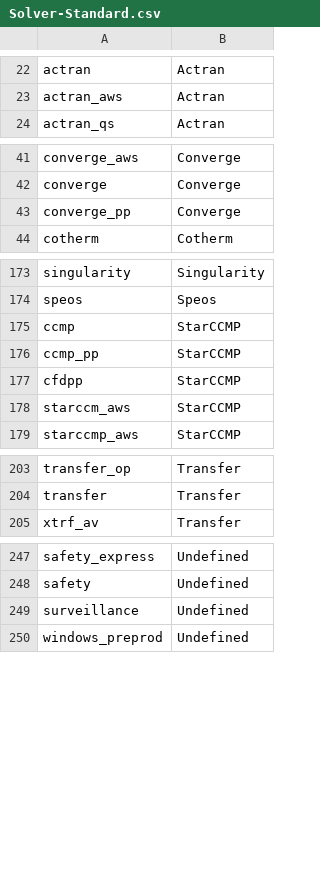
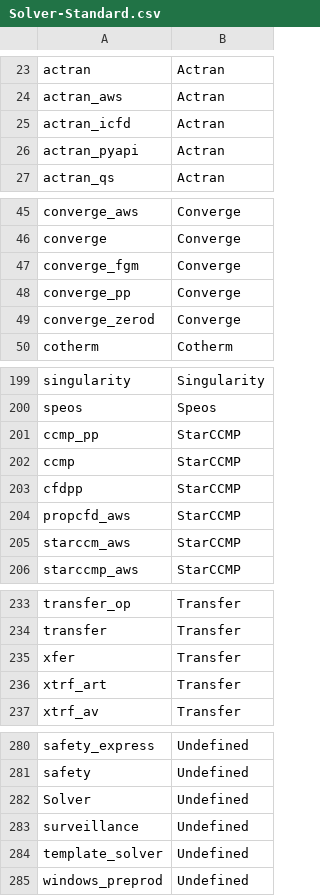
Before and after one commit to JCN-9000/lsf_exporter, a CSV file: Solver-Standard.csv, drawn as a sheet; only a part is shown, gaps mark what is left out; the diff covers the shown part only.

Commit message:
sync Solver-Standard.csv from SupportFiles

```diff
--- a/Solver-Standard.csv
+++ b/Solver-Standard.csv
@@ -23,2 +24,4 @@ actran,Actran
 actran_aws,Actran
+actran_icfd,Actran
+actran_pyapi,Actran
 actran_qs,Actran
@@ -42,3 +46,5 @@ converge_aws,Converge
 converge,Converge
+converge_fgm,Converge
 converge_pp,Converge
+converge_zerod,Converge
 cotherm,Cotherm
@@ -174,5 +200,6 @@ singularity,Singularity
 speos,Speos
+ccmp_pp,StarCCMP
 ccmp,StarCCMP
-ccmp_pp,StarCCMP
 cfdpp,StarCCMP
+propcfd_aws,StarCCMP
 starccm_aws,StarCCMP
@@ -204,2 +234,4 @@ transfer_op,Transfer
 transfer,Transfer
+xfer,Transfer
+xtrf_art,Transfer
 xtrf_av,Transfer
@@ -248,3 +281,5 @@ safety_express,Undefined
 safety,Undefined
+Solver,Undefined
 surveillance,Undefined
+template_solver,Undefined
 windows_preprod,Undefined
```
Also changed, not shown: 26 added rows, 1 moved row and 1 edited cell elsewhere in this file.
